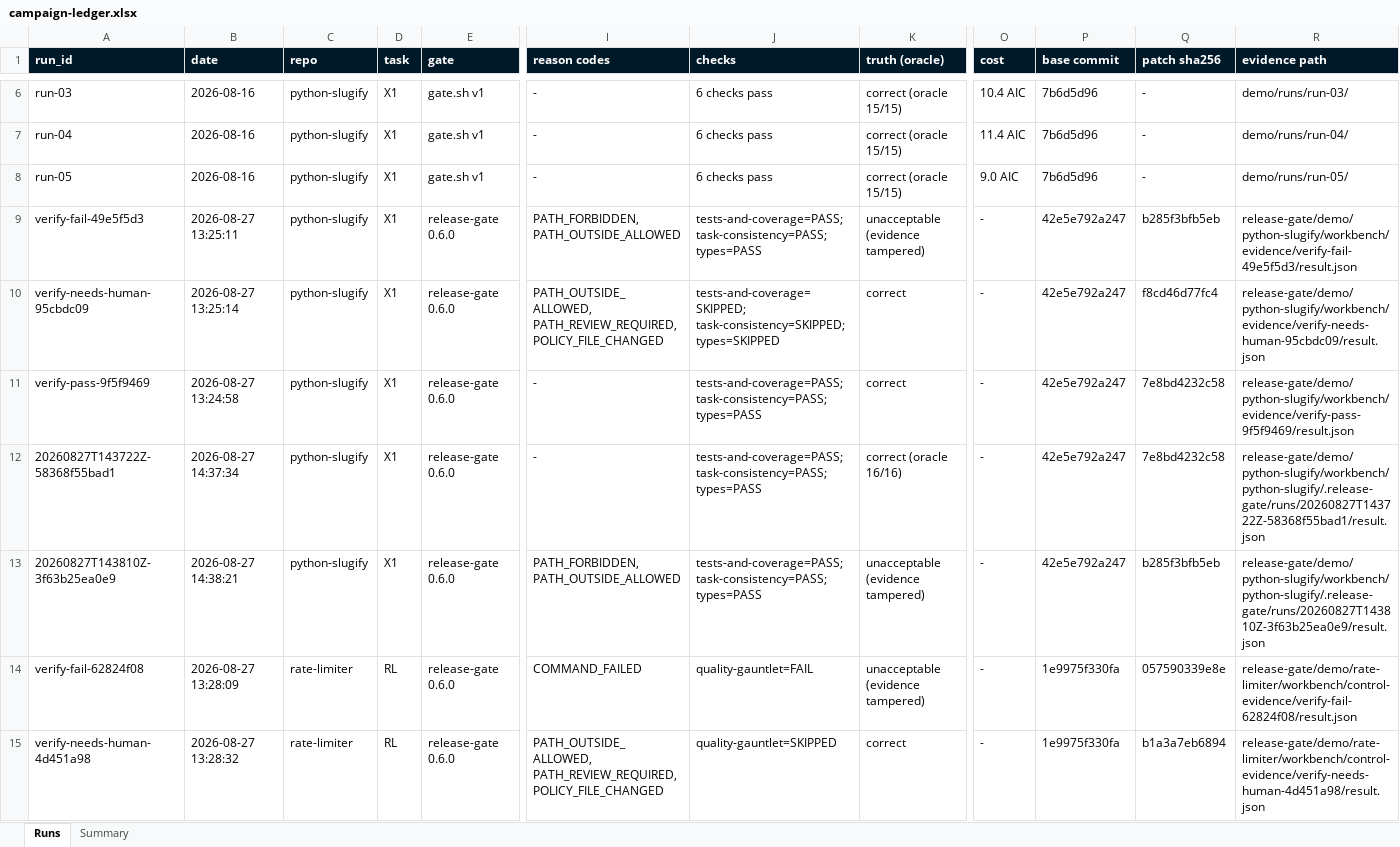
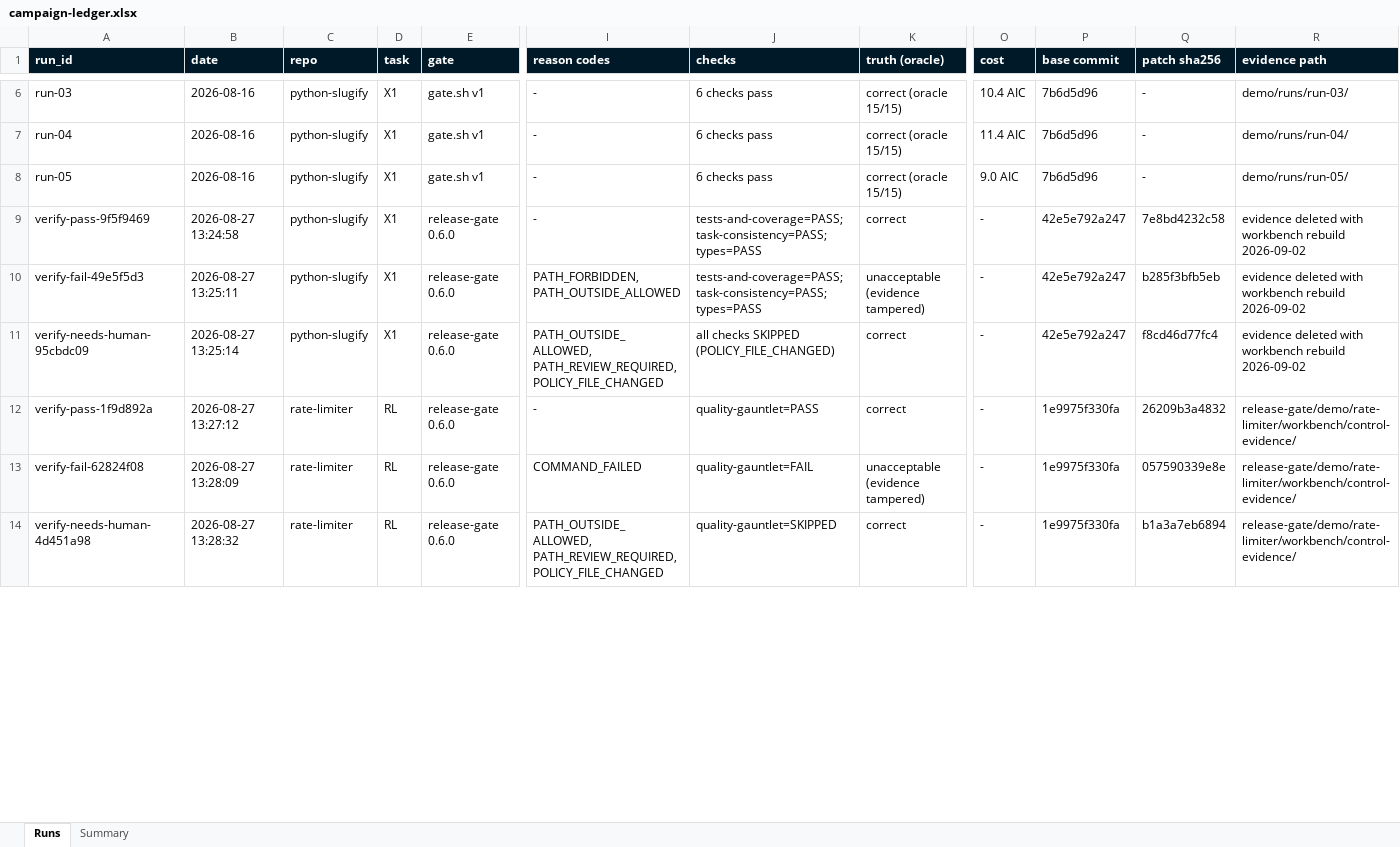
Before and after one commit to jerryshao2012/blindspot-remediation, an Excel workbook: demo/runs/campaign-ledger.xlsx, sheet Runs, drawn as a sheet; only a part is shown, gaps mark what is left out; values as stored, in another font and other column widths than the file's, no borders; removed rows and columns are numbered as before the commit, all else as after; rows hold the shown columns only; the diff covers the shown part only; the diff names each change by its address in the sheet, - before the commit and + after, or states it on an @@ line.

Commit message:
feat(demo): refresh campaign-ledger.xlsx — 26 runs across three populations
Adds the 11 live claude -p rows (1 graded validation run + 10 online-only
SDLC runs) to the 15 existing rows. Summary notes name the three
populations (gate.sh live Copilot, release-gate scripted controls,
release-gate live claude -p), the policy-hash split between SDLC batches,
and that pre-2026-09-02 evidence dirs were lost to the workbench rebuild
(rows preserved from CSVs; script now archives evidence). Recalc clean:
10 formulas, 0 errors; verified counts PASS 20 / FAIL 3 / NEEDS_HUMAN 3,
not-graded 10.

```diff
--- a/demo/runs/campaign-ledger.xlsx (sheet Runs)
+++ b/demo/runs/campaign-ledger.xlsx (sheet Runs)
+row 9: verify-pass-9f5f9469 | 2026-08-27 13:24:58 | python-slugify | X1 | release-gate 0.6.0 | - | tests-and-coverage=PASS; task-consistency=PASS; types=PASS | correct | - | 42e5e792a247 | 7e8bd4232c58 | evidence deleted with workbench rebuild 2026-09-02
-R10 (evidence path): release-gate/demo/python-slugify/workbench/evidence/verify-fail-49e5f5d3/result.json
+R10 (evidence path): evidence deleted with workbench rebuild 2026-09-02
-J11 (checks): tests-and-coverage=SKIPPED; task-consistency=SKIPPED; types=SKIPPED
+J11 (checks): all checks SKIPPED (POLICY_FILE_CHANGED)
-R11 (evidence path): release-gate/demo/python-slugify/workbench/evidence/verify-needs-human-95cbdc09/result.json
+R11 (evidence path): evidence deleted with workbench rebuild 2026-09-02
-A12 (run_id): verify-pass-9f5f9469
+A12 (run_id): verify-pass-1f9d892a
-B12 (date): 2026-08-27 13:24:58
+B12 (date): 2026-08-27 13:27:12
-C12 (repo): python-slugify
+C12 (repo): rate-limiter
-D12 (task): X1
+D12 (task): RL
-J12 (checks): tests-and-coverage=PASS; task-consistency=PASS; types=PASS
+J12 (checks): quality-gauntlet=PASS
-P12 (base commit): 42e5e792a247
+P12 (base commit): 1e9975f330fa
-Q12 (patch sha256): 7e8bd4232c58
+Q12 (patch sha256): 26209b3a4832
-R12 (evidence path): release-gate/demo/python-slugify/workbench/evidence/verify-pass-9f5f9469/result.json
+R12 (evidence path): release-gate/demo/rate-limiter/workbench/control-evidence/
-row 12: 20260827T143722Z-58368f55bad1 | 2026-08-27 14:37:34 | python-slugify | X1 | release-gate 0.6.0 | - | tests-and-coverage=PASS; task-consistency=PASS; types=PASS | correct (oracle 16/16) | - | 42e5e792a247 | 7e8bd4232c58 | release-gate/demo/python-slugify/workbench/python-slugify/.release-gate/runs/20260827T143722Z-58368f55bad1/result.json
-row 13: 20260827T143810Z-3f63b25ea0e9 | 2026-08-27 14:38:21 | python-slugify | X1 | release-gate 0.6.0 | PATH_FORBIDDEN, PATH_OUTSIDE_ALLOWED | tests-and-coverage=PASS; task-consistency=PASS; types=PASS | unacceptable (evidence tampered) | - | 42e5e792a247 | b285f3bfb5eb | release-gate/demo/python-slugify/workbench/python-slugify/.release-gate/runs/20260827T143810Z-3f63b25ea0e9/result.json
-R13 (evidence path): release-gate/demo/rate-limiter/workbench/control-evidence/verify-fail-62824f08/result.json
+R13 (evidence path): release-gate/demo/rate-limiter/workbench/control-evidence/
-R14 (evidence path): release-gate/demo/rate-limiter/workbench/control-evidence/verify-needs-human-4d451a98/result.json
+R14 (evidence path): release-gate/demo/rate-limiter/workbench/control-evidence/
```
Also changed, not shown: 12 added rows and 9 edited cells elsewhere in this sheet, sheet Summary.
